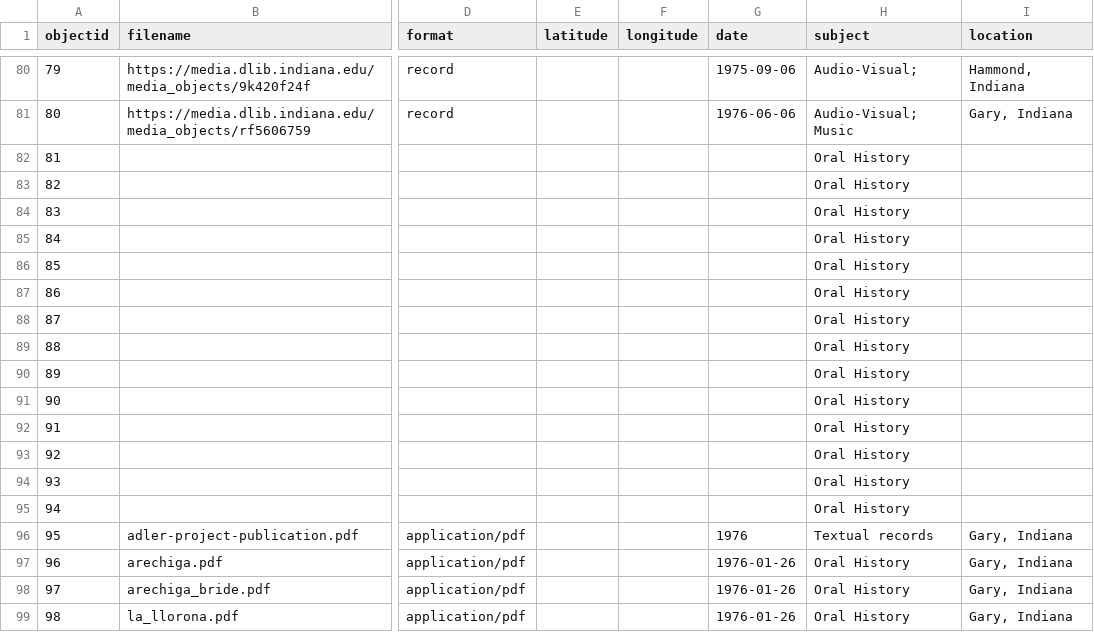
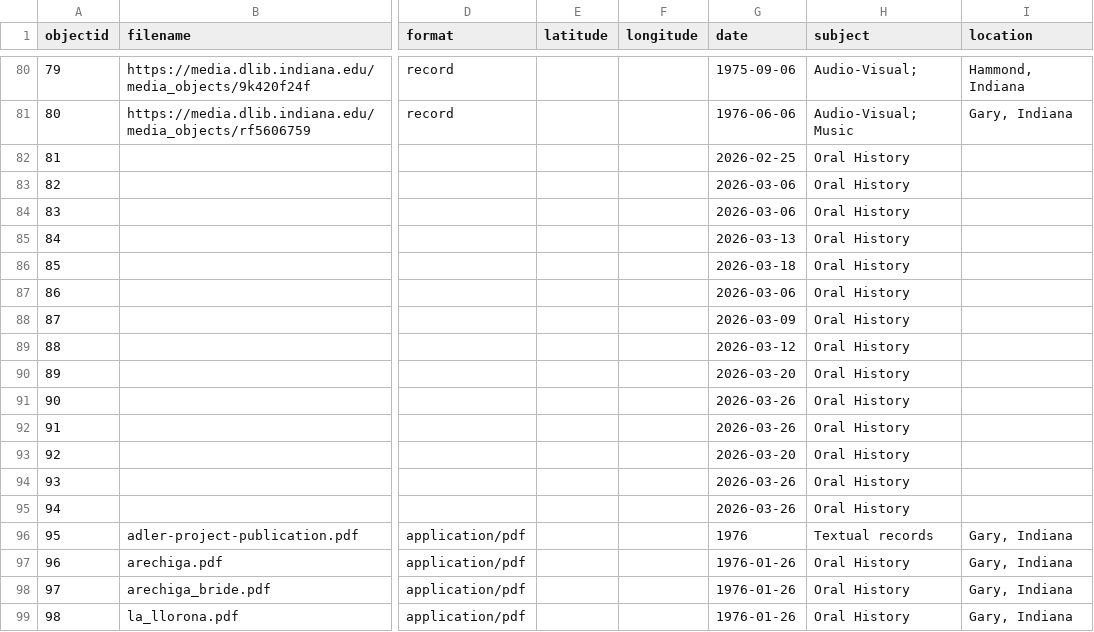
Before and after one commit to Julie21999/iu-the-gary-project, a CSV file: _data/data.csv, drawn as a sheet; only a part is shown, gaps mark what is left out; the diff covers the shown part only; the diff names each change by its address in the sheet, - before the commit and + after, or states it on an @@ line.

Commit message:
Add dates to oral histories

```diff
--- a/_data/data.csv
+++ b/_data/data.csv
-G82 (date): (empty)
+G82 (date): 2026-02-25
-G83:G84 (date): (empty)
+G83:G84 (date): 2026-03-06
-G85 (date): (empty)
+G85 (date): 2026-03-13
-G86 (date): (empty)
+G86 (date): 2026-03-18
-G87 (date): (empty)
+G87 (date): 2026-03-06
-G88 (date): (empty)
+G88 (date): 2026-03-09
-G89 (date): (empty)
+G89 (date): 2026-03-12
-G90 (date): (empty)
+G90 (date): 2026-03-20
-G91:G92 (date): (empty)
+G91:G92 (date): 2026-03-26
-G93 (date): (empty)
+G93 (date): 2026-03-20
-G94:G95 (date): (empty)
+G94:G95 (date): 2026-03-26
```
Also changed, not shown: 18 edited cells elsewhere in this file.
